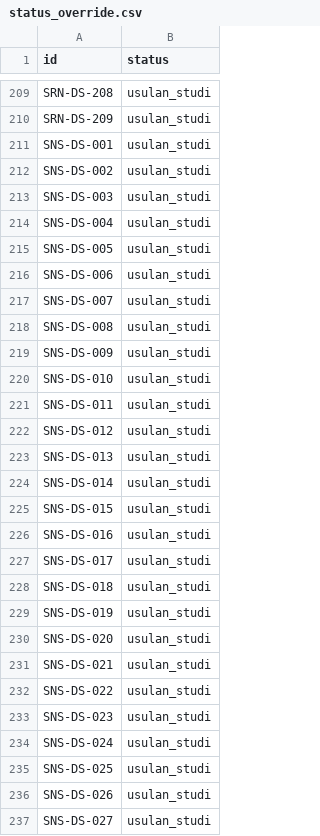
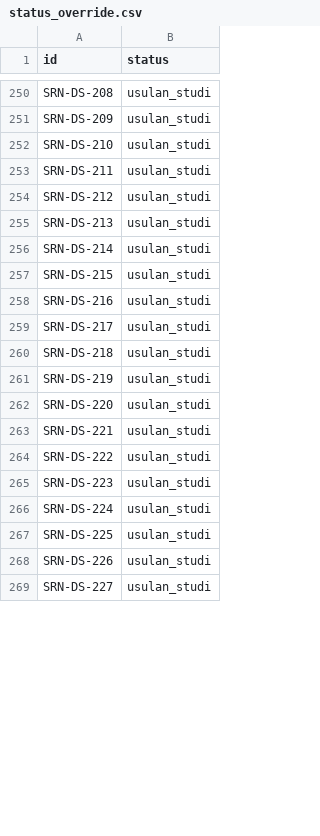
Before and after one commit to rixaga/studi-ews-sumut, a CSV file: data/status_override.csv, drawn as a sheet; only a part is shown, gaps mark what is left out; the diff covers the shown part only.

```diff
--- a/data/status_override.csv
+++ b/data/status_override.csv
@@ -210,28 +251,19 @@ SRN-DS-208,usulan_studi
 SRN-DS-209,usulan_studi
-SNS-DS-001,usulan_studi
-SNS-DS-002,usulan_studi
-SNS-DS-003,usulan_studi
-SNS-DS-004,usulan_studi
-SNS-DS-005,usulan_studi
-SNS-DS-006,usulan_studi
-SNS-DS-007,usulan_studi
-SNS-DS-008,usulan_studi
-SNS-DS-009,usulan_studi
-SNS-DS-010,usulan_studi
-SNS-DS-011,usulan_studi
-SNS-DS-012,usulan_studi
-SNS-DS-013,usulan_studi
-SNS-DS-014,usulan_studi
-SNS-DS-015,usulan_studi
-SNS-DS-016,usulan_studi
-SNS-DS-017,usulan_studi
-SNS-DS-018,usulan_studi
-SNS-DS-019,usulan_studi
-SNS-DS-020,usulan_studi
-SNS-DS-021,usulan_studi
-SNS-DS-022,usulan_studi
-SNS-DS-023,usulan_studi
-SNS-DS-024,usulan_studi
-SNS-DS-025,usulan_studi
-SNS-DS-026,usulan_studi
-SNS-DS-027,usulan_studi
+SRN-DS-210,usulan_studi
+SRN-DS-211,usulan_studi
+SRN-DS-212,usulan_studi
+SRN-DS-213,usulan_studi
+SRN-DS-214,usulan_studi
+SRN-DS-215,usulan_studi
+SRN-DS-216,usulan_studi
+SRN-DS-217,usulan_studi
+SRN-DS-218,usulan_studi
+SRN-DS-219,usulan_studi
+SRN-DS-220,usulan_studi
+SRN-DS-221,usulan_studi
+SRN-DS-222,usulan_studi
+SRN-DS-223,usulan_studi
+SRN-DS-224,usulan_studi
+SRN-DS-225,usulan_studi
+SRN-DS-226,usulan_studi
+SRN-DS-227,usulan_studi
```
Also changed, not shown: 62 added rows and 38 edited cells elsewhere in this file, data/points_das.csv, 24 other files.
